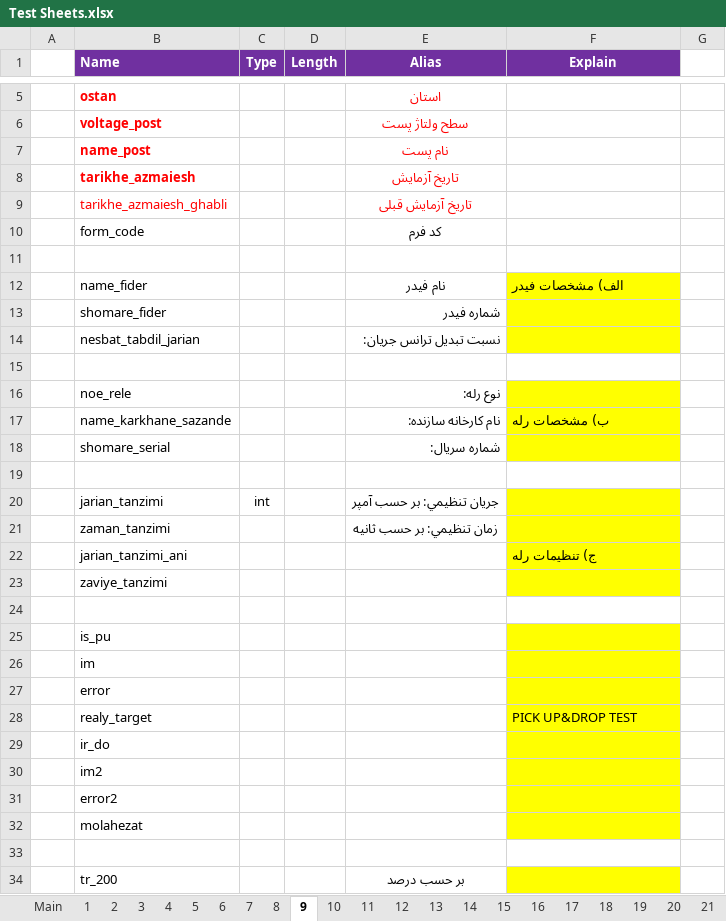
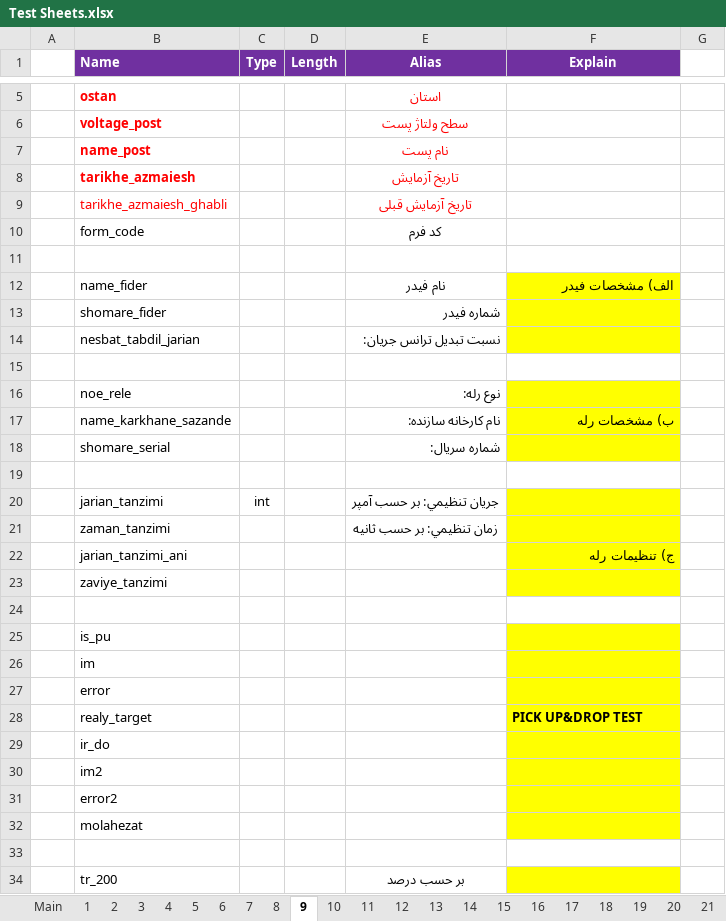
Before and after one commit to ehsan2029/aslibargh, an Excel workbook: filhaye mord neyaz/Test Sheets.xlsx, sheet 9, drawn as a sheet; only a part is shown, gaps mark what is left out; values as stored, in another font and other column widths than the file's, no borders; charts and pictures not drawn; the diff names each change by its address in the sheet, - before the commit and + after, or states it on an @@ line.

```diff
--- a/filhaye mord neyaz/Test Sheets.xlsx (sheet 9)
+++ b/filhaye mord neyaz/Test Sheets.xlsx (sheet 9)
-F12 alignment: left
+F12 alignment: right
-F17 alignment: left
+F17 alignment: right
-F22 alignment: left
+F22 alignment: right
-F28 bold: off
+F28 bold: on
```
Also changed, not shown: sheet 13, sheet 12, sheet 10, sheet 1, charts or pictures.
